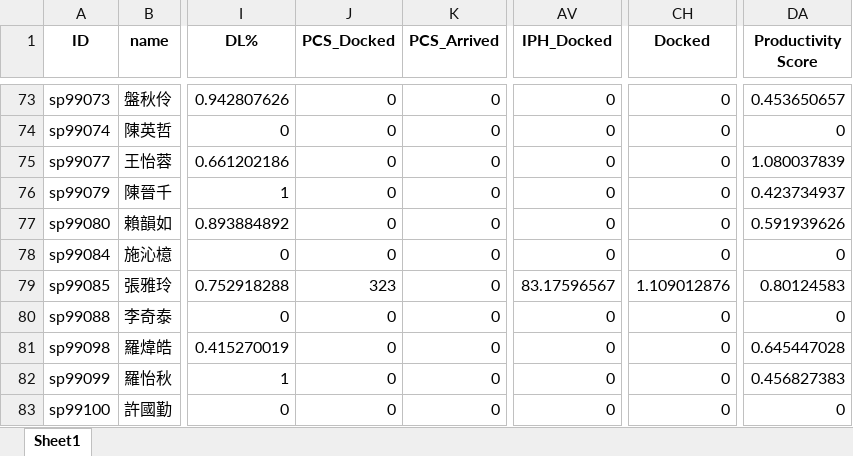
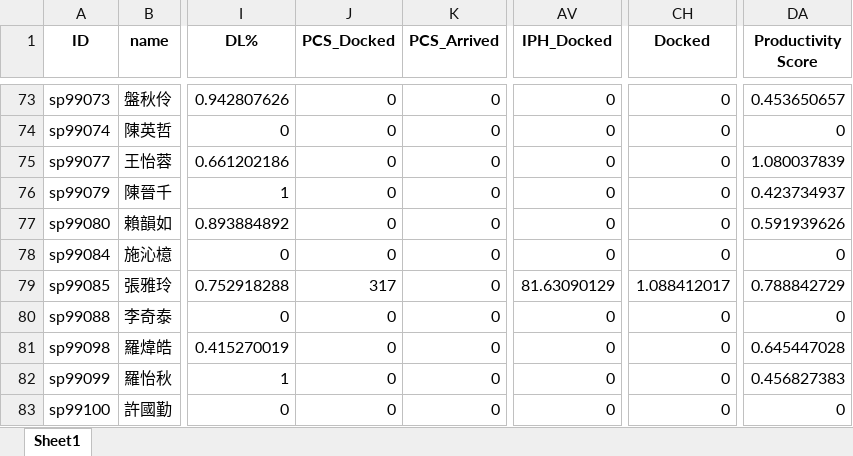
Before and after one commit to johnny890122/Incentive_prod, an Excel workbook: Output/June/productivity_agent_valid/productivity_agent_2022-06-01_valid.xlsx, sheet Sheet1, drawn as a sheet; only a part is shown, gaps mark what is left out; values as stored, in another font and other column widths than the file's, no borders; the diff names each change by its address in the sheet, - before the commit and + after, or states it on an @@ line.

```diff
--- a/Output/June/productivity_agent_valid/productivity_agent_2022-06-01_valid.xlsx (sheet Sheet1)
+++ b/Output/June/productivity_agent_valid/productivity_agent_2022-06-01_valid.xlsx (sheet Sheet1)
-J79 (PCS_Docked): 323
+J79 (PCS_Docked): 317
-AV79 (IPH_Docked): 83.17596567
+AV79 (IPH_Docked): 81.63090129
-CH79 (Docked): 1.109012876
+CH79 (Docked): 1.088412017
-DA79 (Productivity Score): 0.80124583
+DA79 (Productivity Score): 0.788842729
```
Also changed, not shown: Output/June/productivity_TL/productivity_TL_2022-06-01.xlsx, Output/June/productivity_TL_valid/productivity_TL_2022-06-01_valid.xlsx, 25 other files.
